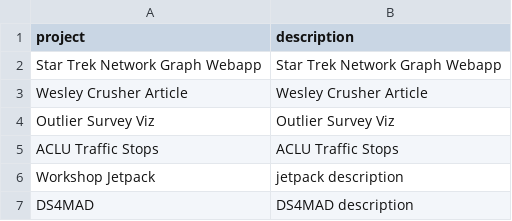
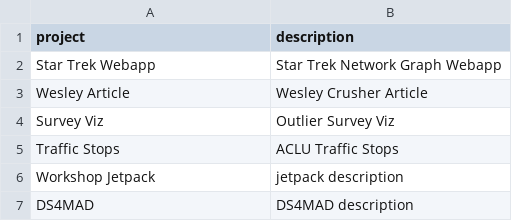
Before and after one commit to molliemarie/resume-charts, a CSV file: projects.csv, drawn as a sheet.

```diff
--- a/projects.csv
+++ b/projects.csv
@@ -1,6 +1,6 @@
 project,description
-Star Trek Network Graph Webapp,Star Trek Network Graph Webapp
-Wesley Crusher Article,Wesley Crusher Article
-Outlier Survey Viz,Outlier Survey Viz
-ACLU Traffic Stops,ACLU Traffic Stops
+Star Trek Webapp,Star Trek Network Graph Webapp
+Wesley Article,Wesley Crusher Article
+Survey Viz,Outlier Survey Viz
+Traffic Stops,ACLU Traffic Stops
 Workshop Jetpack,jetpack description
```
Also changed, not shown: 1 other file.
